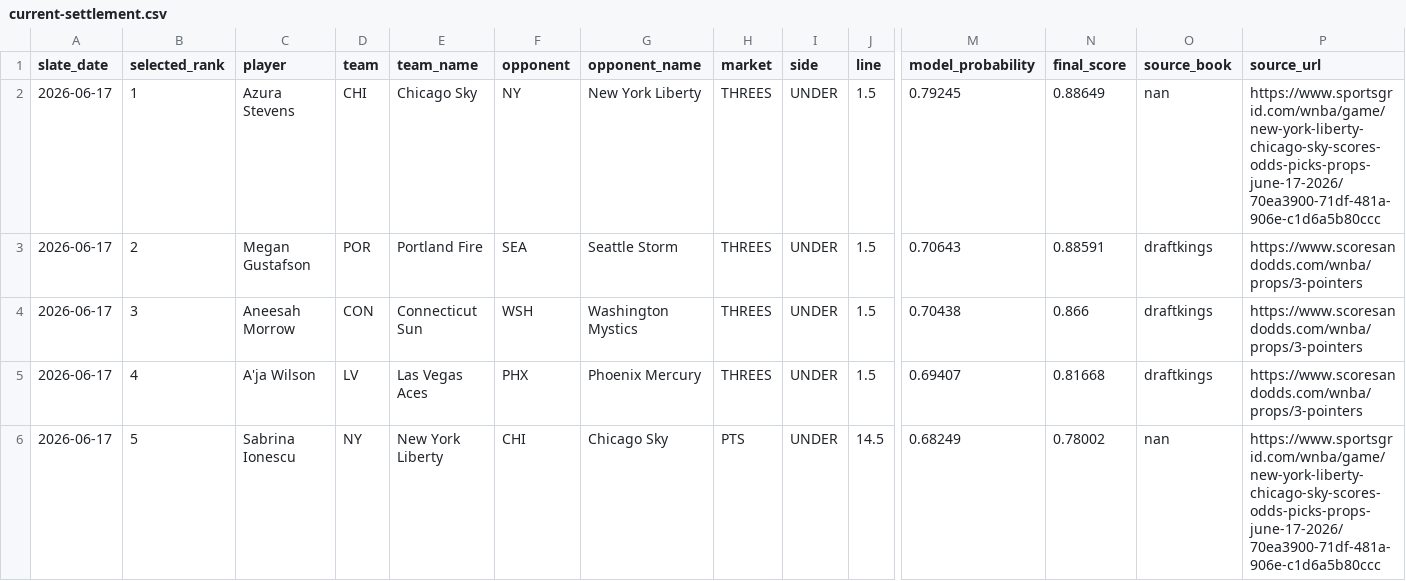
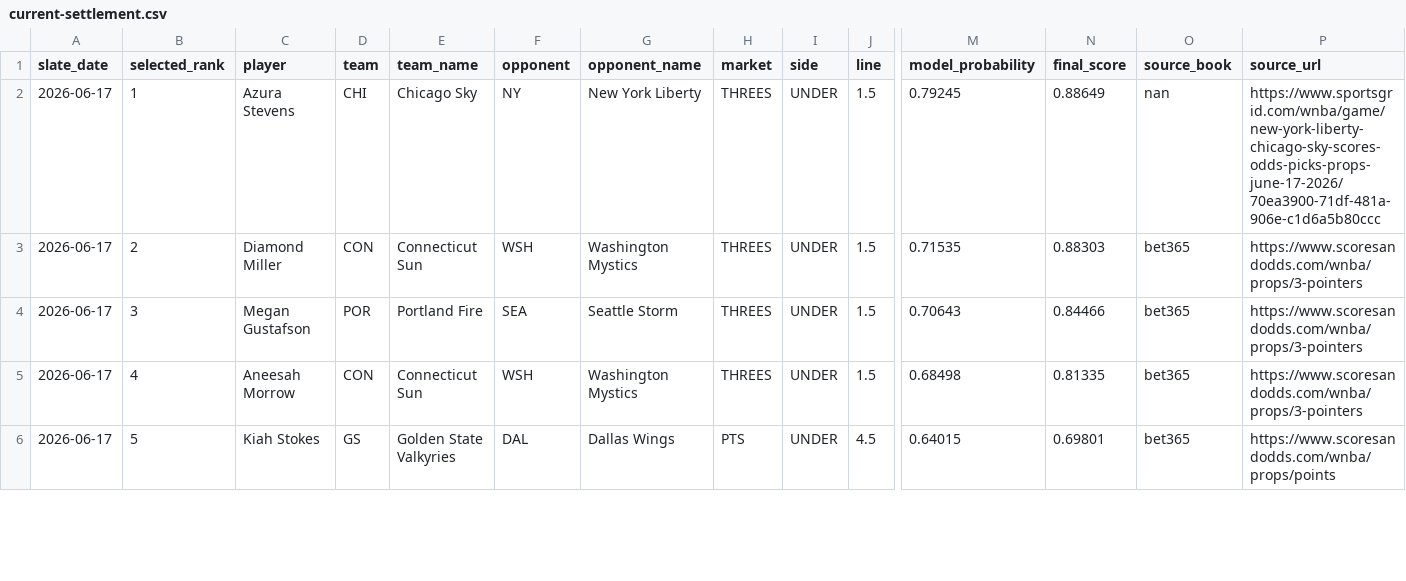
Before and after one commit to testqgw/SCP, a CSV file: wnba/output/current-settlement.csv, drawn as a sheet; only a part is shown, gaps mark what is left out; the diff covers the shown part only; the diff names each change by its address in the sheet, - before the commit and + after, or states it on an @@ line.

```diff
--- a/wnba/output/current-settlement.csv
+++ b/wnba/output/current-settlement.csv
-C3 (player): Megan Gustafson
+C3 (player): Diamond Miller
-D3 (team): POR
+D3 (team): CON
-E3 (team_name): Portland Fire
+E3 (team_name): Connecticut Sun
-F3 (opponent): SEA
+F3 (opponent): WSH
-G3 (opponent_name): Seattle Storm
+G3 (opponent_name): Washington Mystics
-M3 (model_probability): 0.70643
+M3 (model_probability): 0.71535
-N3 (final_score): 0.88591
+N3 (final_score): 0.88303
-O3:O5 (source_book): draftkings
+O3:O5 (source_book): bet365
-C4 (player): Aneesah Morrow
+C4 (player): Megan Gustafson
-D4 (team): CON
+D4 (team): POR
-E4 (team_name): Connecticut Sun
+E4 (team_name): Portland Fire
-F4 (opponent): WSH
+F4 (opponent): SEA
-G4 (opponent_name): Washington Mystics
+G4 (opponent_name): Seattle Storm
-M4 (model_probability): 0.70438
+M4 (model_probability): 0.70643
-N4 (final_score): 0.866
+N4 (final_score): 0.84466
-C5 (player): A'ja Wilson
+C5 (player): Aneesah Morrow
-D5 (team): LV
+D5 (team): CON
-E5 (team_name): Las Vegas Aces
+E5 (team_name): Connecticut Sun
-F5 (opponent): PHX
+F5 (opponent): WSH
-G5 (opponent_name): Phoenix Mercury
+G5 (opponent_name): Washington Mystics
-M5 (model_probability): 0.69407
+M5 (model_probability): 0.68498
-N5 (final_score): 0.81668
+N5 (final_score): 0.81335
-C6 (player): Sabrina Ionescu
+C6 (player): Kiah Stokes
-D6 (team): NY
+D6 (team): GS
-E6 (team_name): New York Liberty
+E6 (team_name): Golden State Valkyries
-F6 (opponent): CHI
+F6 (opponent): DAL
-G6 (opponent_name): Chicago Sky
+G6 (opponent_name): Dallas Wings
-J6 (line): 14.5
+J6 (line): 4.5
-M6 (model_probability): 0.68249
+M6 (model_probability): 0.64015
-N6 (final_score): 0.78002
+N6 (final_score): 0.69801
-O6 (source_book): nan
+O6 (source_book): bet365
-P6 (source_url): https://www.sportsgrid.com/wnba/game/new-york-liberty-chicago-sky-scores-odds-picks-props-june-17-2026/70ea3900-71df-481a-906e-c1d6a5b80ccc
+P6 (source_url): https://www.scoresandodds.com/wnba/props/points
```
Also changed, not shown: 11 edited cells elsewhere in this file, wnba/data/current/expanded_board_2026-06-17.csv, wnba/output/current-card.csv, 5 other files.
